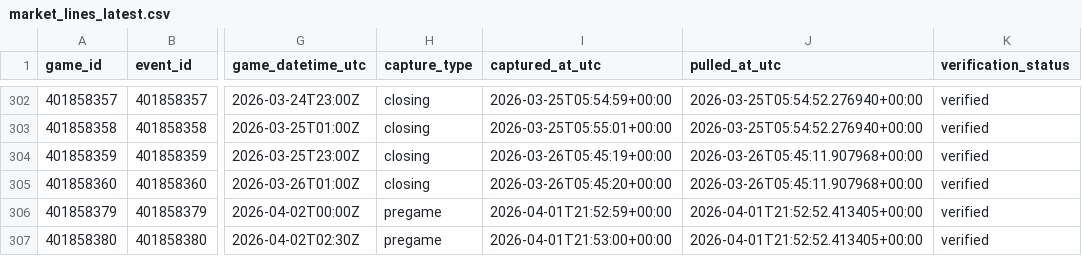
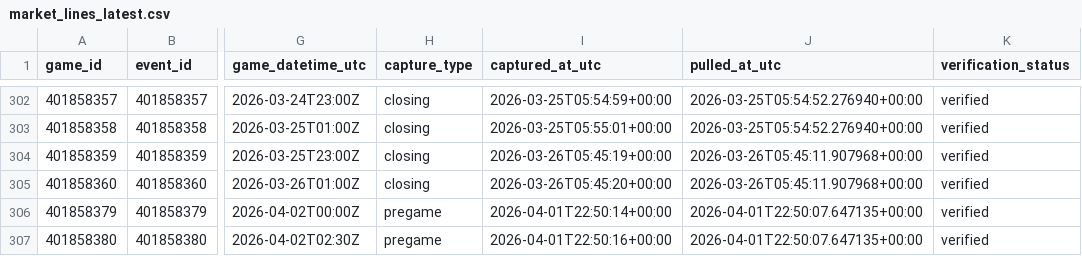
Before and after one commit to goldbondman/CBB.RD2, a CSV file: data/market_lines_latest.csv, drawn as a sheet; only a part is shown, gaps mark what is left out; the diff names each change by its address in the sheet, - before the commit and + after, or states it on an @@ line.

```diff
--- a/data/market_lines_latest.csv
+++ b/data/market_lines_latest.csv
-I306 (captured_at_utc): 2026-04-01T21:52:59+00:00
+I306 (captured_at_utc): 2026-04-01T22:50:14+00:00
-J306:J307 (pulled_at_utc): 2026-04-01T21:52:52.413405+00:00
+J306:J307 (pulled_at_utc): 2026-04-01T22:50:07.647135+00:00
-I307 (captured_at_utc): 2026-04-01T21:53:00+00:00
+I307 (captured_at_utc): 2026-04-01T22:50:16+00:00
```
Also changed, not shown: data/market_lines_master.csv, data/odds_snapshot.csv, 1 other file.
